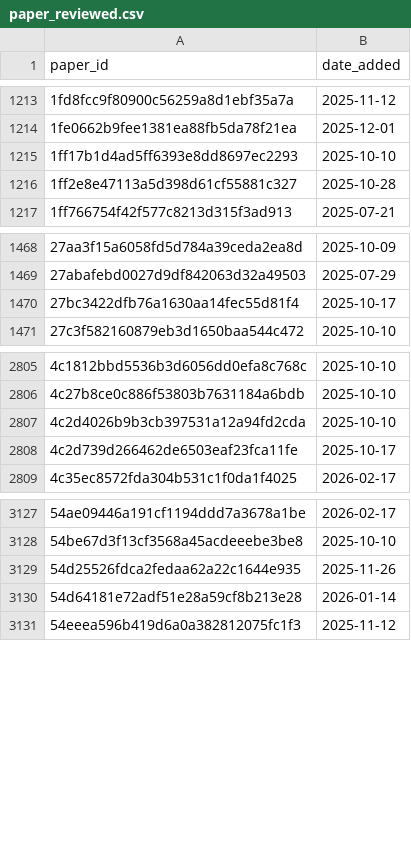
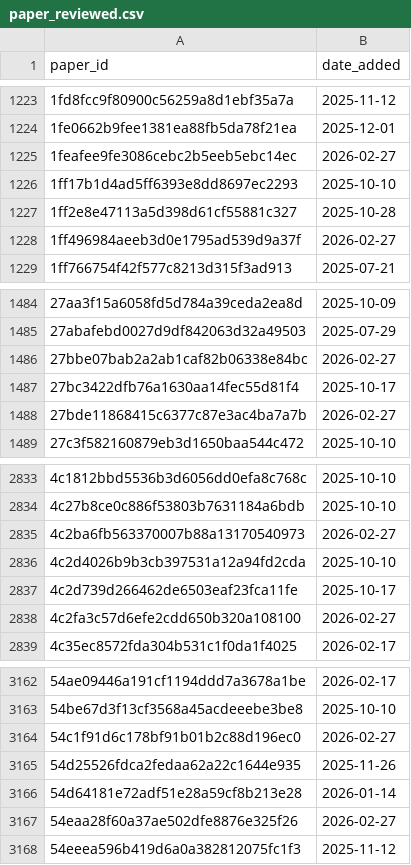
Before and after one commit to saswatanandi/paper-explorer-backend, a CSV file: data/databases/csv/paper_reviewed.csv, drawn as a sheet; only a part is shown, gaps mark what is left out; the diff covers the shown part only; the diff names each change by its address in the sheet, - before the commit and + after, or states it on an @@ line.

```diff
--- a/data/databases/csv/paper_reviewed.csv
+++ b/data/databases/csv/paper_reviewed.csv
+row 1225: 1feafee9fe3086cebc2b5eeb5ebc14ec | 2026-02-27
+row 1228: 1ff496984aeeb3d0e1795ad539d9a37f | 2026-02-27
+row 1486: 27bbe07bab2a2ab1caf82b06338e84bc | 2026-02-27
+row 1488: 27bde11868415c6377c87e3ac4ba7a7b | 2026-02-27
+row 2835: 4c2ba6fb563370007b88a13170540973 | 2026-02-27
+row 2838: 4c2fa3c57d6efe2cdd650b320a108100 | 2026-02-27
+row 3164: 54c1f91d6c178bf91b01b2c88d196ec0 | 2026-02-27
+row 3167: 54eaa28f60a37ae502dfe8876e325f26 | 2026-02-27
```
Also changed, not shown: 84 added rows elsewhere in this file.
